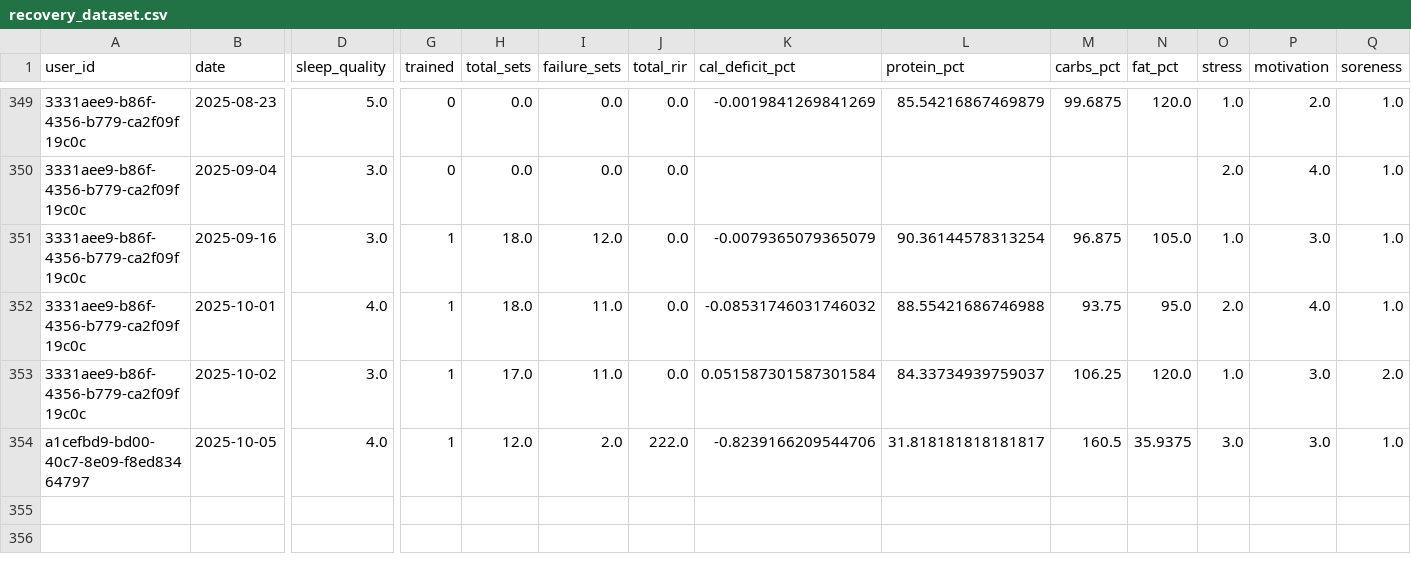
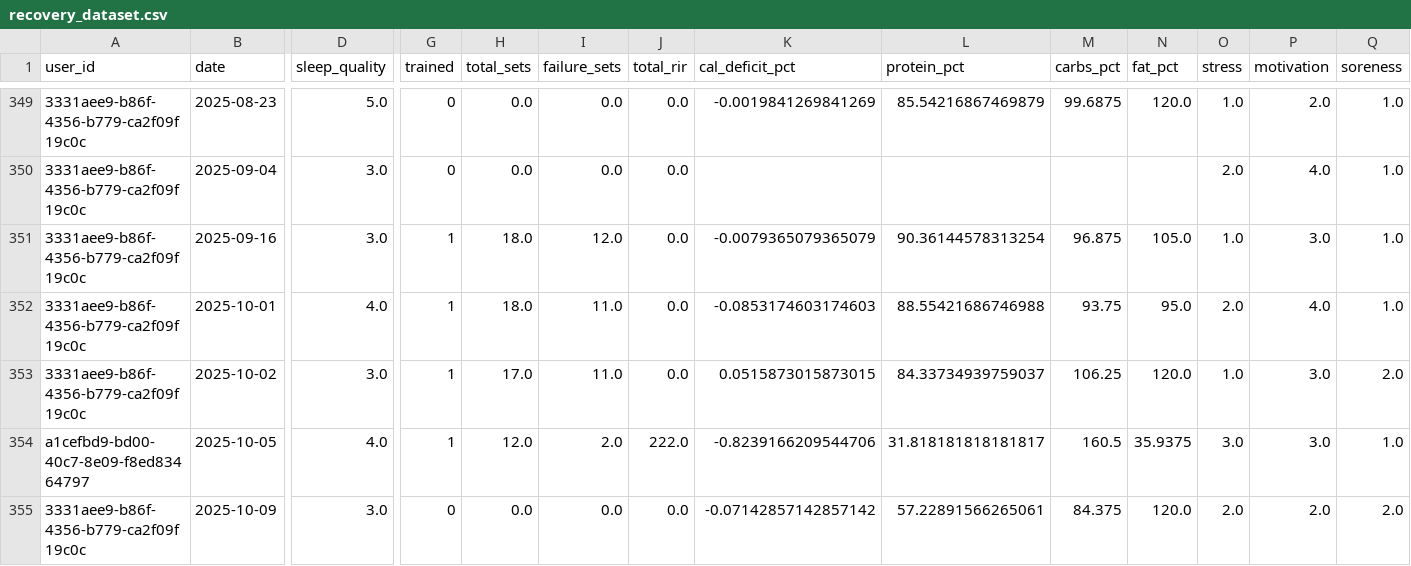
Before and after one commit to humzah-malik/RecoverTrack, a CSV file: backend/recovery_dataset.csv, drawn as a sheet; only a part is shown, gaps mark what is left out; rows hold the shown columns only; the diff names each change by its address in the sheet, - before the commit and + after, or states it on an @@ line.

```diff
--- a/backend/recovery_dataset.csv
+++ b/backend/recovery_dataset.csv
-K352 (cal_deficit_pct): -0.08531746031746032
+K352 (cal_deficit_pct): -0.0853174603174603
-K353 (cal_deficit_pct): 0.051587301587301584
+K353 (cal_deficit_pct): 0.0515873015873015
+row 355: 3331aee9-b86f-4356-b779-ca2f09f19c0c | 2025-10-09 | 3.0 | 0 | 0.0 | 0.0 | 0.0 | -0.07142857142857142 | 57.22891566265061 | 84.375 | 120.0 | 2.0 | 2.0 | 2.0
```
Also changed, not shown: backend/user_recovery_heads.csv, 8 other files.
